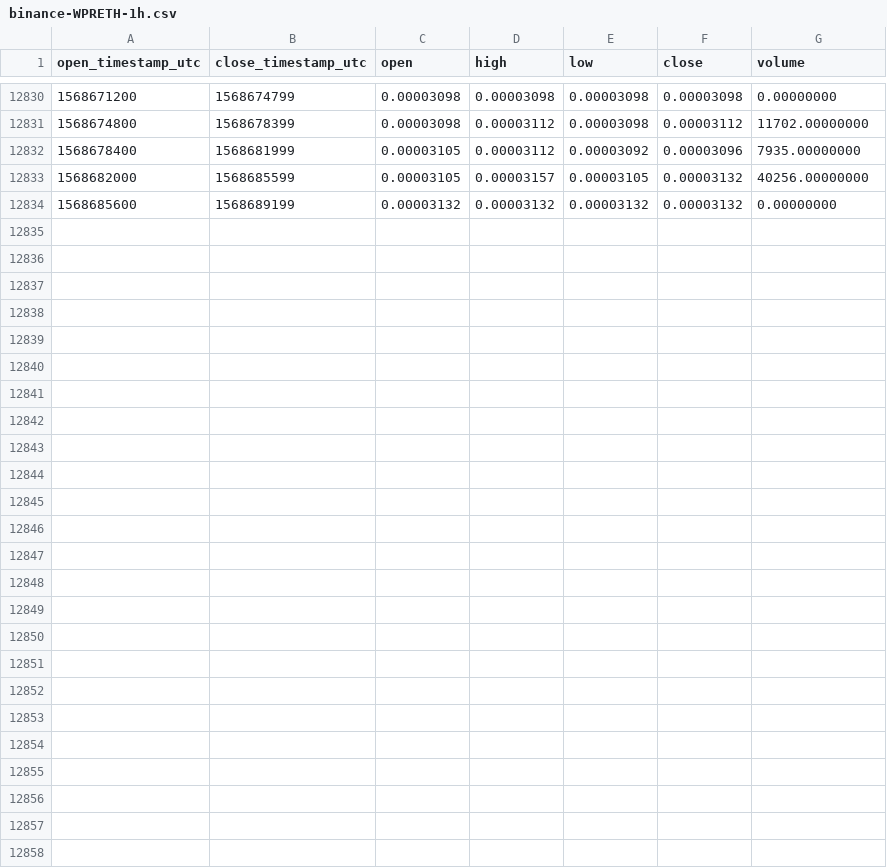
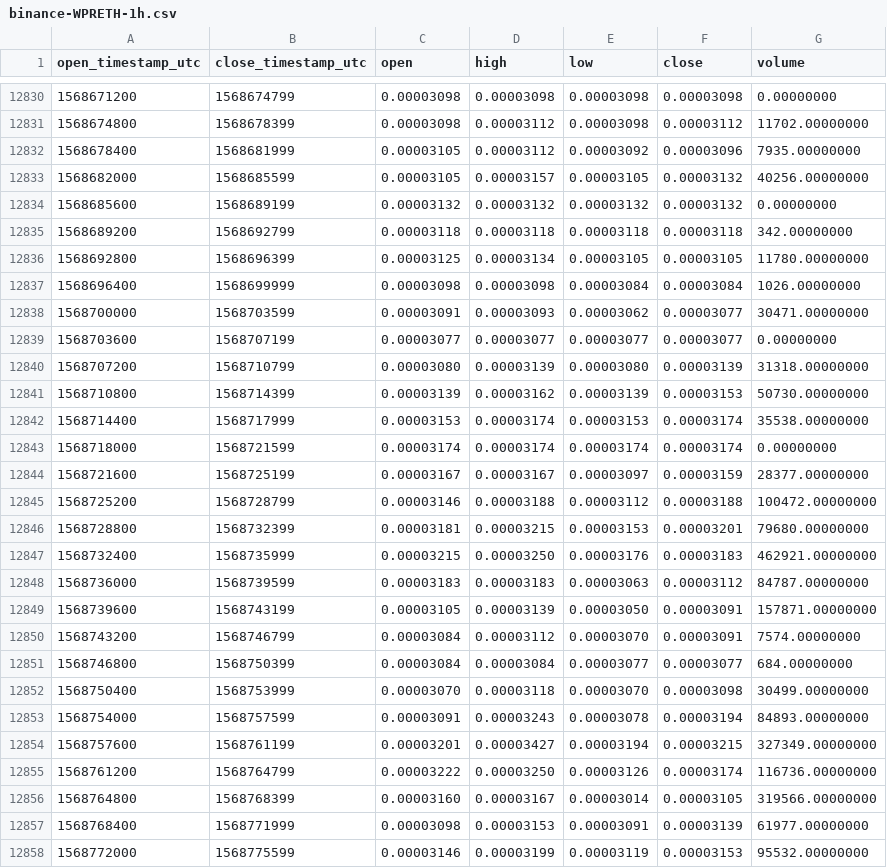
Before and after one commit to cryptobigbro/binance-WPRETH, a CSV file: binance-WPRETH-1h.csv, drawn as a sheet; only a part is shown, gaps mark what is left out; the diff names each change by its address in the sheet, - before the commit and + after, or states it on an @@ line.

Commit message:
Update OHLCV data.

```diff
--- a/binance-WPRETH-1h.csv
+++ b/binance-WPRETH-1h.csv
+row 12835: 1568689200 | 1568692799 | 0.00003118 | 0.00003118 | 0.00003118 | 0.00003118 | 342.00000000
+row 12836: 1568692800 | 1568696399 | 0.00003125 | 0.00003134 | 0.00003105 | 0.00003105 | 11780.00000000
+row 12837: 1568696400 | 1568699999 | 0.00003098 | 0.00003098 | 0.00003084 | 0.00003084 | 1026.00000000
+row 12838: 1568700000 | 1568703599 | 0.00003091 | 0.00003093 | 0.00003062 | 0.00003077 | 30471.00000000
+row 12839: 1568703600 | 1568707199 | 0.00003077 | 0.00003077 | 0.00003077 | 0.00003077 | 0.00000000
+row 12840: 1568707200 | 1568710799 | 0.00003080 | 0.00003139 | 0.00003080 | 0.00003139 | 31318.00000000
+row 12841: 1568710800 | 1568714399 | 0.00003139 | 0.00003162 | 0.00003139 | 0.00003153 | 50730.00000000
+row 12842: 1568714400 | 1568717999 | 0.00003153 | 0.00003174 | 0.00003153 | 0.00003174 | 35538.00000000
+row 12843: 1568718000 | 1568721599 | 0.00003174 | 0.00003174 | 0.00003174 | 0.00003174 | 0.00000000
+row 12844: 1568721600 | 1568725199 | 0.00003167 | 0.00003167 | 0.00003097 | 0.00003159 | 28377.00000000
+row 12845: 1568725200 | 1568728799 | 0.00003146 | 0.00003188 | 0.00003112 | 0.00003188 | 100472.00000000
+row 12846: 1568728800 | 1568732399 | 0.00003181 | 0.00003215 | 0.00003153 | 0.00003201 | 79680.00000000
+row 12847: 1568732400 | 1568735999 | 0.00003215 | 0.00003250 | 0.00003176 | 0.00003183 | 462921.00000000
+row 12848: 1568736000 | 1568739599 | 0.00003183 | 0.00003183 | 0.00003063 | 0.00003112 | 84787.00000000
+row 12849: 1568739600 | 1568743199 | 0.00003105 | 0.00003139 | 0.00003050 | 0.00003091 | 157871.00000000
+row 12850: 1568743200 | 1568746799 | 0.00003084 | 0.00003112 | 0.00003070 | 0.00003091 | 7574.00000000
+row 12851: 1568746800 | 1568750399 | 0.00003084 | 0.00003084 | 0.00003077 | 0.00003077 | 684.00000000
+row 12852: 1568750400 | 1568753999 | 0.00003070 | 0.00003118 | 0.00003070 | 0.00003098 | 30499.00000000
+row 12853: 1568754000 | 1568757599 | 0.00003091 | 0.00003243 | 0.00003078 | 0.00003194 | 84893.00000000
+row 12854: 1568757600 | 1568761199 | 0.00003201 | 0.00003427 | 0.00003194 | 0.00003215 | 327349.00000000
+row 12855: 1568761200 | 1568764799 | 0.00003222 | 0.00003250 | 0.00003126 | 0.00003174 | 116736.00000000
+row 12856: 1568764800 | 1568768399 | 0.00003160 | 0.00003167 | 0.00003014 | 0.00003105 | 319566.00000000
+row 12857: 1568768400 | 1568771999 | 0.00003098 | 0.00003153 | 0.00003091 | 0.00003139 | 61977.00000000
+row 12858: 1568772000 | 1568775599 | 0.00003146 | 0.00003199 | 0.00003119 | 0.00003153 | 95532.00000000
```
Also changed, not shown: binance-WPRETH-1d.csv.
